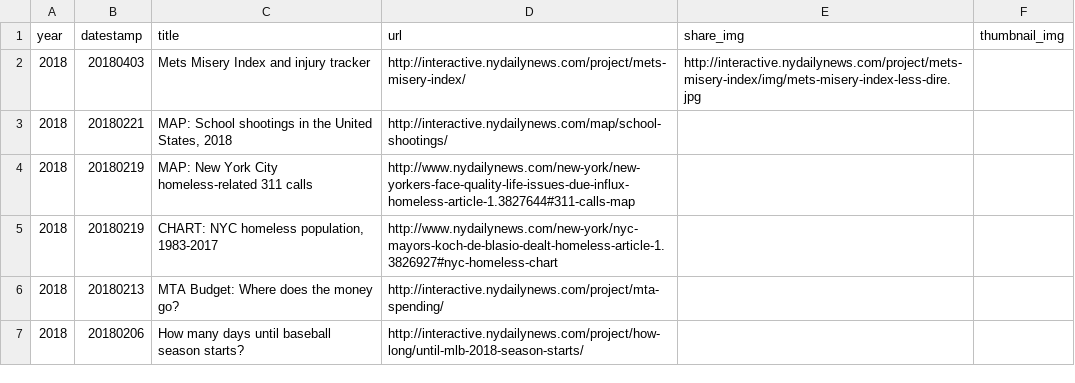
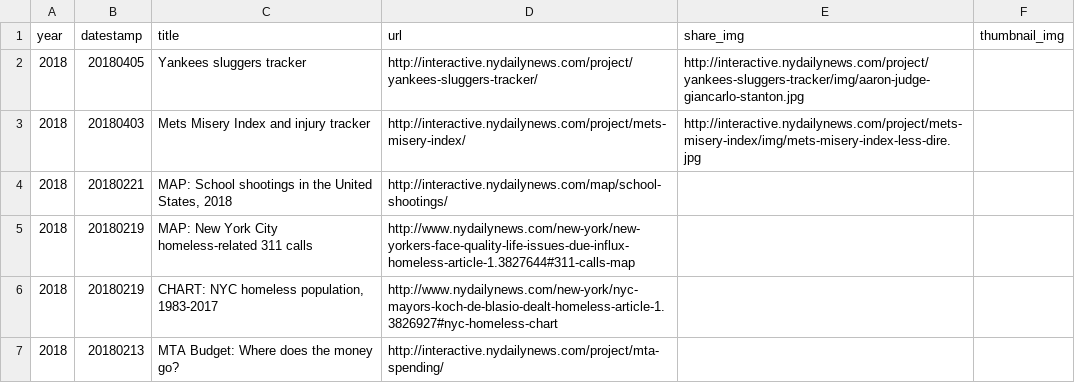
Before and after one commit to nydailynews/data-dot-csv, a CSV file: project/csv/project/data.csv, drawn as a sheet; only a part is shown; the shorter side is filled out with more unchanged rows.

Commit message:
New project

```diff
--- a/project/csv/project/data.csv
+++ b/project/csv/project/data.csv
@@ -1,2 +1,3 @@
 year,datestamp,title,url,share_img,thumbnail_img
+2018,20180405,Yankees sluggers tracker,http://interactive.nydailynews.com/project/yankees-sluggers-tracker/,http://interactive.nydailynews.com/project/yankees-sluggers-tracker/img/aaron-judge-giancarlo-stanton.jpg
 2018,20180403,Mets Misery Index and injury tracker,http://interactive.nydailynews.com/project/mets-misery-index/,http://interactive.nydailynews.com/project/mets-misery-index/img/mets-misery-index-less-dire.jpg
```
